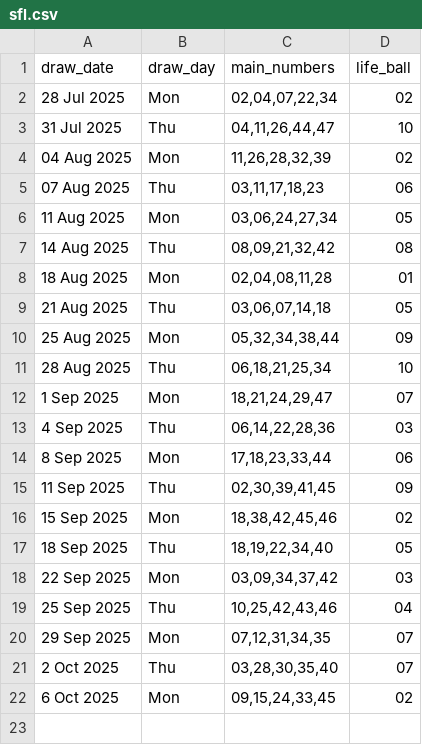
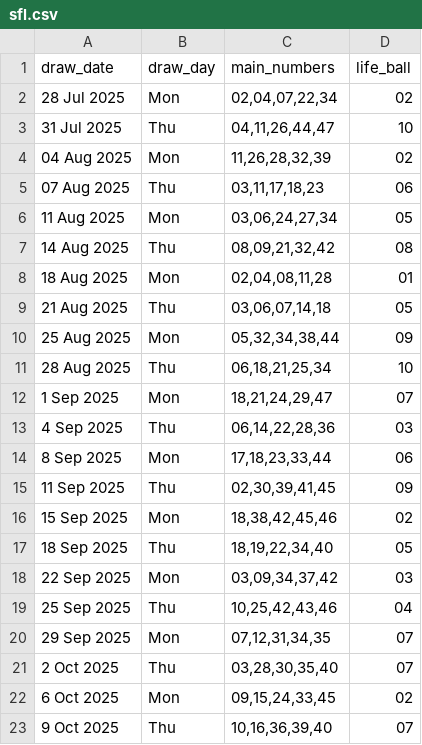
Before and after one commit to Kwill3/lottery_historical_data, a CSV file: data/derived-csv/sfl.csv, drawn as a sheet; the diff names each change by its address in the sheet, - before the commit and + after, or states it on an @@ line.

```diff
--- a/data/derived-csv/sfl.csv
+++ b/data/derived-csv/sfl.csv
+row 23: 9 Oct 2025 | Thu | 10,16,36,39,40 | 07
```
